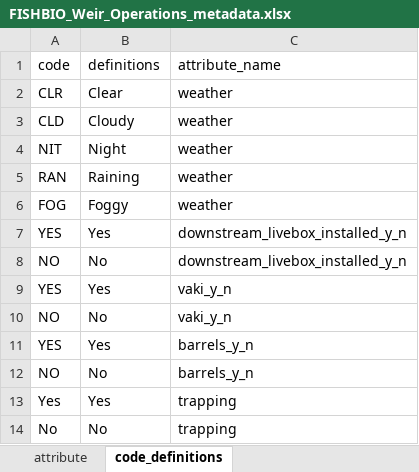
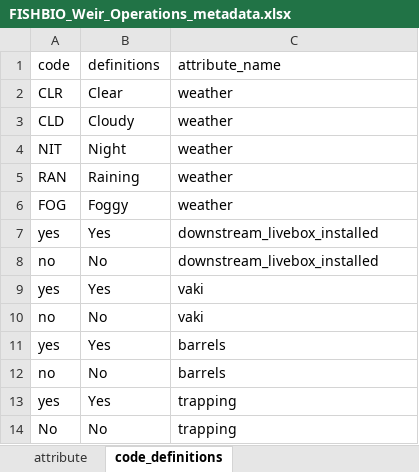
Before and after one commit to FlowWest/edi.1183, an Excel workbook: data-raw/FISHBIO_submission/FISHBIO_Weir_Operations_metadata.xlsx, sheet code_definitions, drawn as a sheet; values as stored, in another font and other column widths than the file's, no borders; removed rows and columns are numbered as before the commit, all else as after; the diff names each change by its address in the sheet, - before the commit and + after, or states it on an @@ line.

```diff
--- a/data-raw/FISHBIO_submission/FISHBIO_Weir_Operations_metadata.xlsx (sheet code_definitions)
+++ b/data-raw/FISHBIO_submission/FISHBIO_Weir_Operations_metadata.xlsx (sheet code_definitions)
-A7 (code): YES
+A7 (code): yes
-C7:C8 (attribute_name): downstream_livebox_installed_y_n
+C7:C8 (attribute_name): downstream_livebox_installed
-A8 (code): NO
+A8 (code): no
-row 9: YES | Yes | vaki_y_n
-row 10: NO | No | vaki_y_n
-row 11: YES | Yes | barrels_y_n
-row 12: NO | No | barrels_y_n
+row 9: yes | Yes | vaki
+row 10: no | No | vaki
+row 11: yes | Yes | barrels
+row 12: no | No | barrels
-A13 (code): Yes
+A13 (code): yes
```
Also changed, not shown: sheet attribute, data-raw/FISHBIO_submission/FISHBIO_PIT_detection_metadata.xlsx, data-raw/FISHBIO_submission/FISHBIO_passage_metadata.xlsx, 7 other files.
